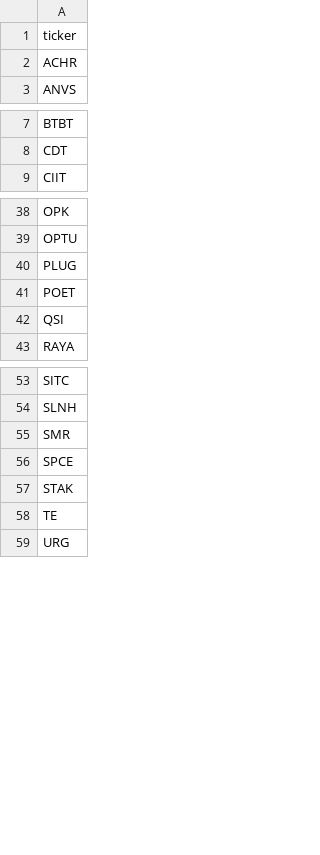
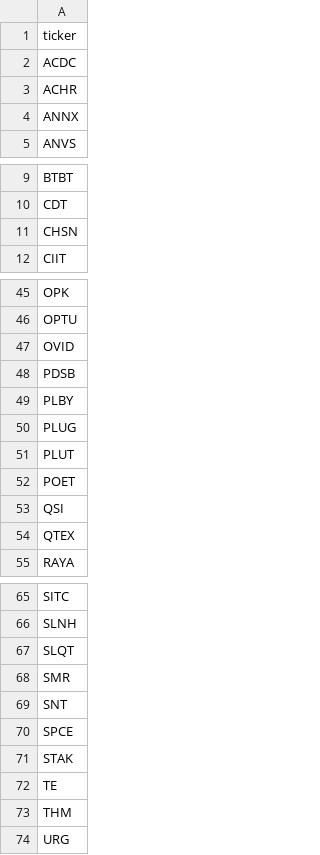
Before and after one commit to aligaam2-art/pennybot, a CSV file: journal/days/2026-11-06/movers.csv, drawn as a sheet; only a part is shown, gaps mark what is left out; the diff covers the shown part only.

```diff
--- a/journal/days/2026-11-06/movers.csv
+++ b/journal/days/2026-11-06/movers.csv
@@ -1,3 +1,5 @@
 ticker
+ACDC
 ACHR
+ANNX
 ANVS
@@ -8,2 +10,3 @@ BTBT
 CDT
+CHSN
 CIIT
@@ -39,5 +46,10 @@ OPK
 OPTU
+OVID
+PDSB
+PLBY
 PLUG
+PLUT
 POET
 QSI
+QTEX
 RAYA
@@ -54,3 +66,5 @@ SITC
 SLNH
+SLQT
 SMR
+SNT
 SPCE
@@ -58,2 +72,3 @@ STAK
 TE
+THM
 URG
```
Also changed, not shown: 4 added rows elsewhere in this file, journal/days/2026-11-06/watchlist.csv, 1 other file.
